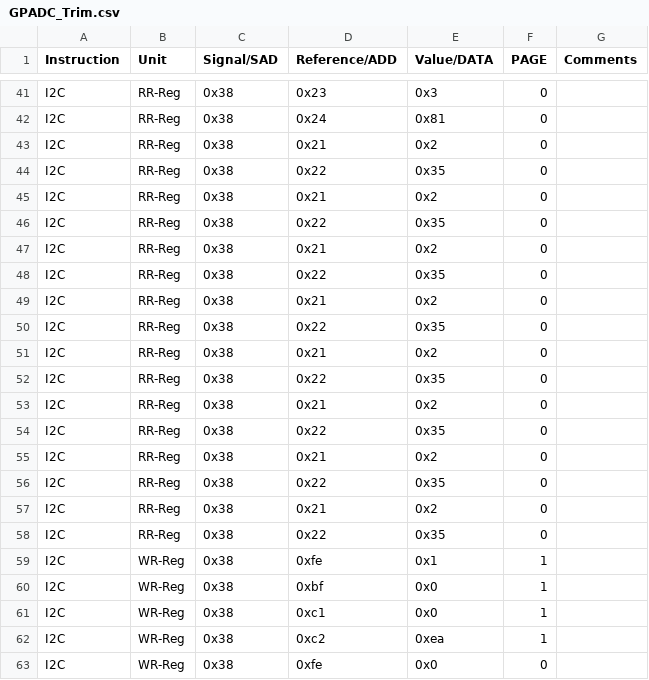
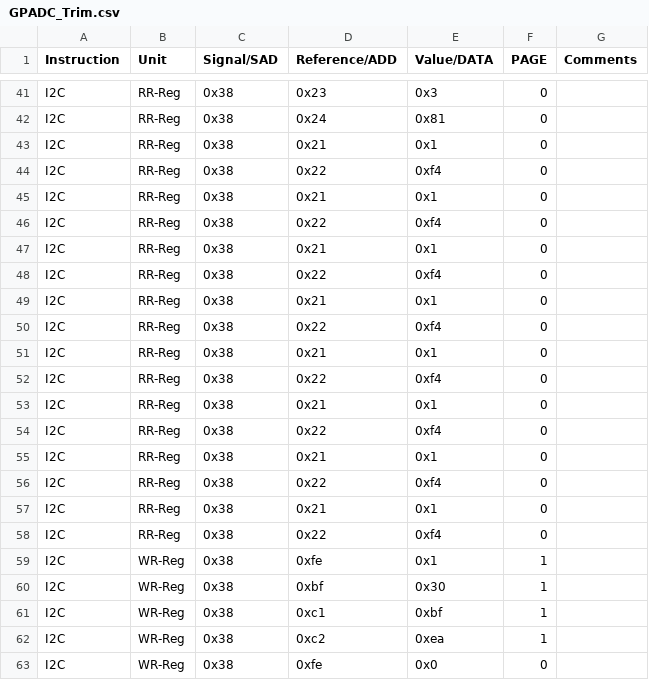
Before and after one commit to HarishKumarSedu/Aerodyne, a CSV file: Optim_Trims/ate/GPADC_Trim.csv, drawn as a sheet; only a part is shown, gaps mark what is left out.

```diff
--- a/Optim_Trims/ate/GPADC_Trim.csv
+++ b/Optim_Trims/ate/GPADC_Trim.csv
@@ -42,21 +42,21 @@ I2C,RR-Reg,0x38,0x23,0x3,0,
 I2C,RR-Reg,0x38,0x24,0x81,0,
-I2C,RR-Reg,0x38,0x21,0x2,0,
-I2C,RR-Reg,0x38,0x22,0x35,0,
-I2C,RR-Reg,0x38,0x21,0x2,0,
-I2C,RR-Reg,0x38,0x22,0x35,0,
-I2C,RR-Reg,0x38,0x21,0x2,0,
-I2C,RR-Reg,0x38,0x22,0x35,0,
-I2C,RR-Reg,0x38,0x21,0x2,0,
-I2C,RR-Reg,0x38,0x22,0x35,0,
-I2C,RR-Reg,0x38,0x21,0x2,0,
-I2C,RR-Reg,0x38,0x22,0x35,0,
-I2C,RR-Reg,0x38,0x21,0x2,0,
-I2C,RR-Reg,0x38,0x22,0x35,0,
-I2C,RR-Reg,0x38,0x21,0x2,0,
-I2C,RR-Reg,0x38,0x22,0x35,0,
-I2C,RR-Reg,0x38,0x21,0x2,0,
-I2C,RR-Reg,0x38,0x22,0x35,0,
+I2C,RR-Reg,0x38,0x21,0x1,0,
+I2C,RR-Reg,0x38,0x22,0xf4,0,
+I2C,RR-Reg,0x38,0x21,0x1,0,
+I2C,RR-Reg,0x38,0x22,0xf4,0,
+I2C,RR-Reg,0x38,0x21,0x1,0,
+I2C,RR-Reg,0x38,0x22,0xf4,0,
+I2C,RR-Reg,0x38,0x21,0x1,0,
+I2C,RR-Reg,0x38,0x22,0xf4,0,
+I2C,RR-Reg,0x38,0x21,0x1,0,
+I2C,RR-Reg,0x38,0x22,0xf4,0,
+I2C,RR-Reg,0x38,0x21,0x1,0,
+I2C,RR-Reg,0x38,0x22,0xf4,0,
+I2C,RR-Reg,0x38,0x21,0x1,0,
+I2C,RR-Reg,0x38,0x22,0xf4,0,
+I2C,RR-Reg,0x38,0x21,0x1,0,
+I2C,RR-Reg,0x38,0x22,0xf4,0,
 I2C,WR-Reg,0x38,0xfe,0x1,1,
-I2C,WR-Reg,0x38,0xbf,0x0,1,
-I2C,WR-Reg,0x38,0xc1,0x0,1,
+I2C,WR-Reg,0x38,0xbf,0x30,1,
+I2C,WR-Reg,0x38,0xc1,0xbf,1,
 I2C,WR-Reg,0x38,0xc2,0xea,1,
```
Also changed, not shown: 3 other files.
